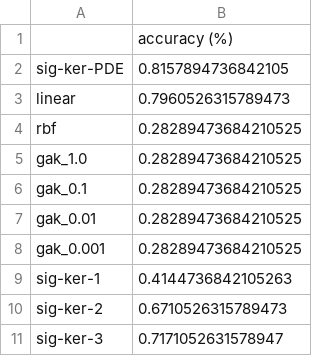
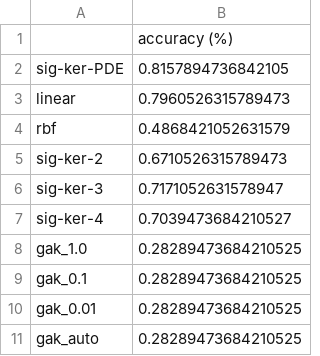
Before and after one commit to crispitagorico/sigkernel, a CSV file: results/RacketSports.csv (was results/svm-RacketSports-0.1-10.0.csv), drawn as a sheet.

```diff
--- a/results/svm-RacketSports-0.1-10.0.csv
+++ b/results/RacketSports.csv
@@ -3,3 +3,6 @@ sig-ker-PDE,0.8157894736842105
 linear,0.7960526315789473
-rbf,0.28289473684210525
+rbf,0.4868421052631579
+sig-ker-2,0.6710526315789473
+sig-ker-3,0.7171052631578947
+sig-ker-4,0.7039473684210527
 gak_1.0,0.28289473684210525
@@ -7,5 +10,2 @@ gak_0.1,0.28289473684210525
 gak_0.01,0.28289473684210525
-gak_0.001,0.28289473684210525
-sig-ker-1,0.4144736842105263
-sig-ker-2,0.6710526315789473
-sig-ker-3,0.7171052631578947
+gak_auto,0.28289473684210525
```
Also changed, not shown: results/Epilepsy.csv, results/Heartbeat.csv, 29 other files.
